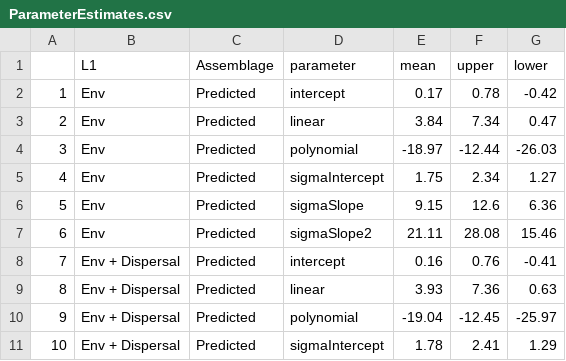
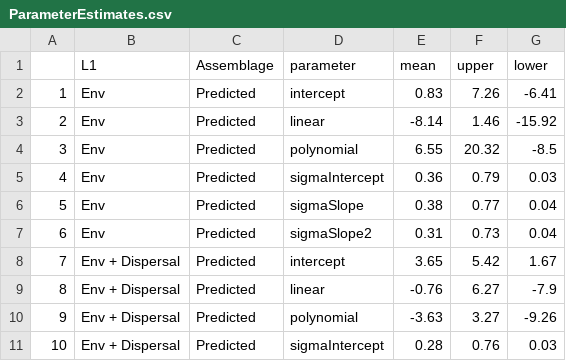
Before and after one commit to bw4sz/Pred_Obs, a CSV file: ParameterEstimates.csv, drawn as a sheet; only a part is shown; the diff covers the shown part only; the diff names each change by its address in the sheet, - before the commit and + after, or states it on an @@ line.

```diff
--- a/ParameterEstimates.csv
+++ b/ParameterEstimates.csv
-E2 (mean): 0.17
+E2 (mean): 0.83
-F2 (upper): 0.78
+F2 (upper): 7.26
-G2 (lower): -0.42
+G2 (lower): -6.41
-E3 (mean): 3.84
+E3 (mean): -8.14
-F3 (upper): 7.34
+F3 (upper): 1.46
-G3 (lower): 0.47
+G3 (lower): -15.92
-E4 (mean): -18.97
+E4 (mean): 6.55
-F4 (upper): -12.44
+F4 (upper): 20.32
-G4 (lower): -26.03
+G4 (lower): -8.5
-E5 (mean): 1.75
+E5 (mean): 0.36
-F5 (upper): 2.34
+F5 (upper): 0.79
-G5 (lower): 1.27
+G5 (lower): 0.03
-E6 (mean): 9.15
+E6 (mean): 0.38
-F6 (upper): 12.6
+F6 (upper): 0.77
-G6 (lower): 6.36
+G6 (lower): 0.04
-E7 (mean): 21.11
+E7 (mean): 0.31
-F7 (upper): 28.08
+F7 (upper): 0.73
-G7 (lower): 15.46
+G7 (lower): 0.04
-E8 (mean): 0.16
+E8 (mean): 3.65
-F8 (upper): 0.76
+F8 (upper): 5.42
-G8 (lower): -0.41
+G8 (lower): 1.67
-E9 (mean): 3.93
+E9 (mean): -0.76
-F9 (upper): 7.36
+F9 (upper): 6.27
-G9 (lower): 0.63
+G9 (lower): -7.9
-E10 (mean): -19.04
+E10 (mean): -3.63
-F10 (upper): -12.45
+F10 (upper): 3.27
-G10 (lower): -25.97
+G10 (lower): -9.26
-E11 (mean): 1.78
+E11 (mean): 0.28
-F11 (upper): 2.41
+F11 (upper): 0.76
-G11 (lower): 1.29
+G11 (lower): 0.03
```
Also changed, not shown: 9 removed rows, 50 edited cells and row numbers in column A elsewhere in this file, 29 other files.
